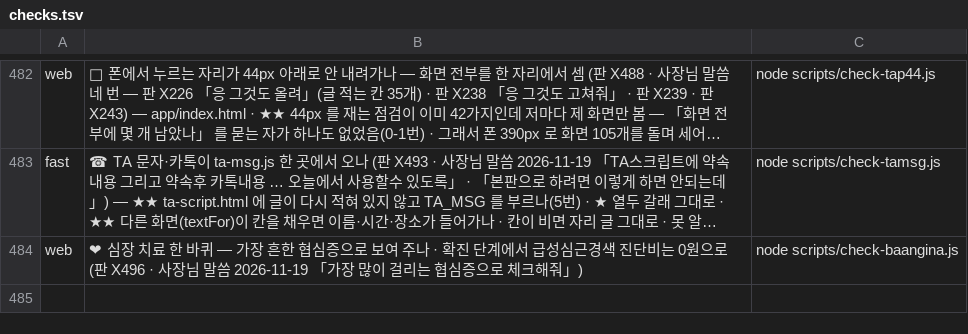
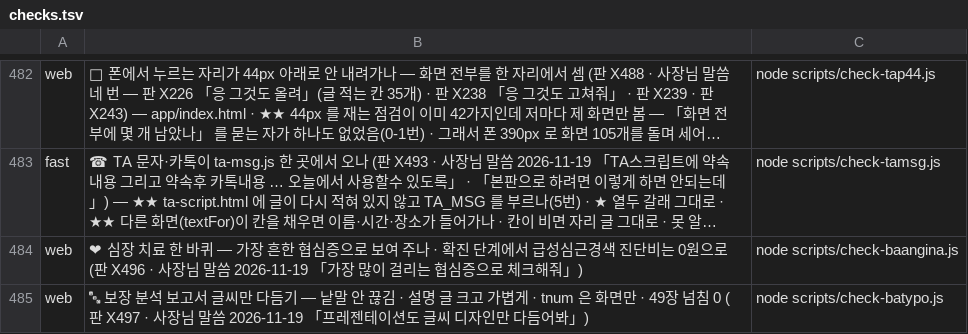
Before and after one commit to asdf827258-lab/apex-crm, a TSV file: scripts/checks.tsv, drawn as a sheet; only a part is shown, gaps mark what is left out; long unchanged cells end in …; the diff names each change by its address in the sheet, - before the commit and + after, or states it on an @@ line.

```diff
--- a/scripts/checks.tsv
+++ b/scripts/checks.tsv
+row 485: web | 🔤 보장 분석 보고서 글씨만 다듬기 — 낱말 안 끊김 · 설명 글 크고 가볍게 · tnum 은 화면만 · 49장 넘침 0 (판 X497 · 사장님 말씀 2026-11-19 「프레젠테이션도 글씨 디자인만 다듬어봐」) | node scripts/check-batypo.js
```
Also changed, not shown: 4 other files.
